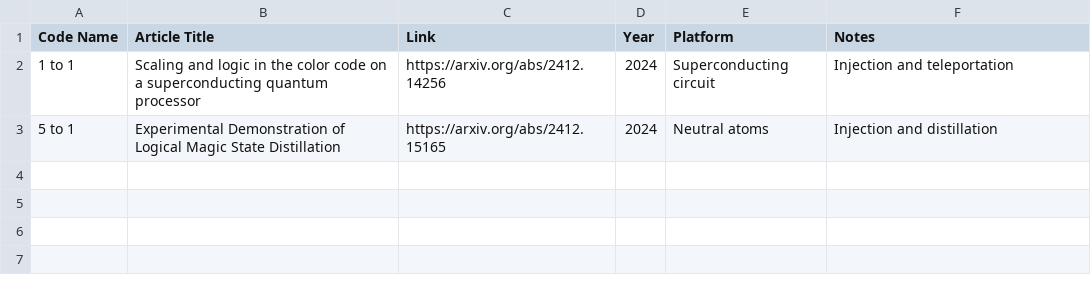
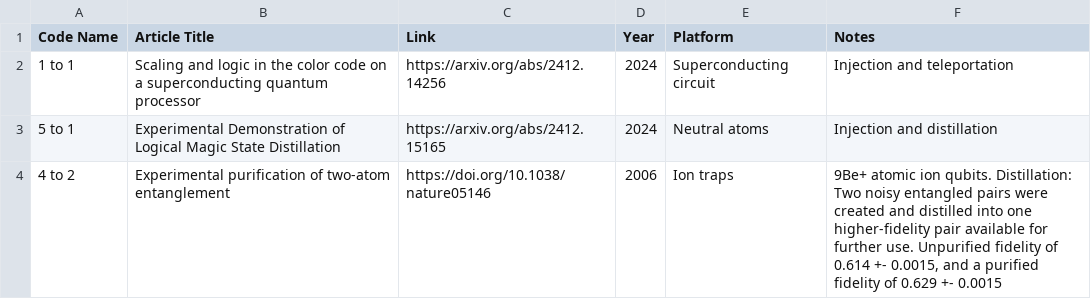
Before and after one commit to francois-marie/awesome-quantum-computing-experiments, a CSV file: data/msd_exp.csv, drawn as a sheet; the diff names each change by its address in the sheet, - before the commit and + after, or states it on an @@ line.

Commit message:
Update msd_exp.csv

```diff
--- a/data/msd_exp.csv
+++ b/data/msd_exp.csv
+row 4: 4 to 2 | Experimental purification of two-atom entanglement | https://doi.org/10.1038/nature05146 | 2006 | Ion traps | 9Be+ atomic ion qubits. Distillation: Two noisy entangled pairs were created and distilled into one higher-fidelity pair available for further use. Unpurified fidelity of 0.614 +- 0.0015, and a purified fidelity of 0.629 +- 0.0015
```
